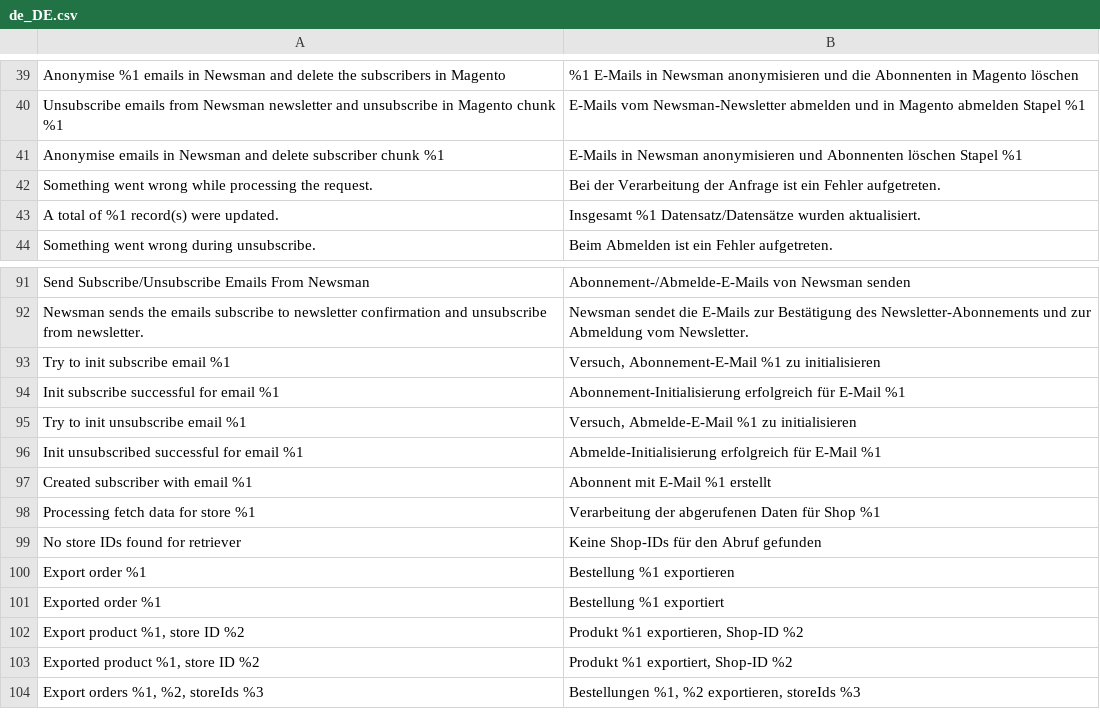
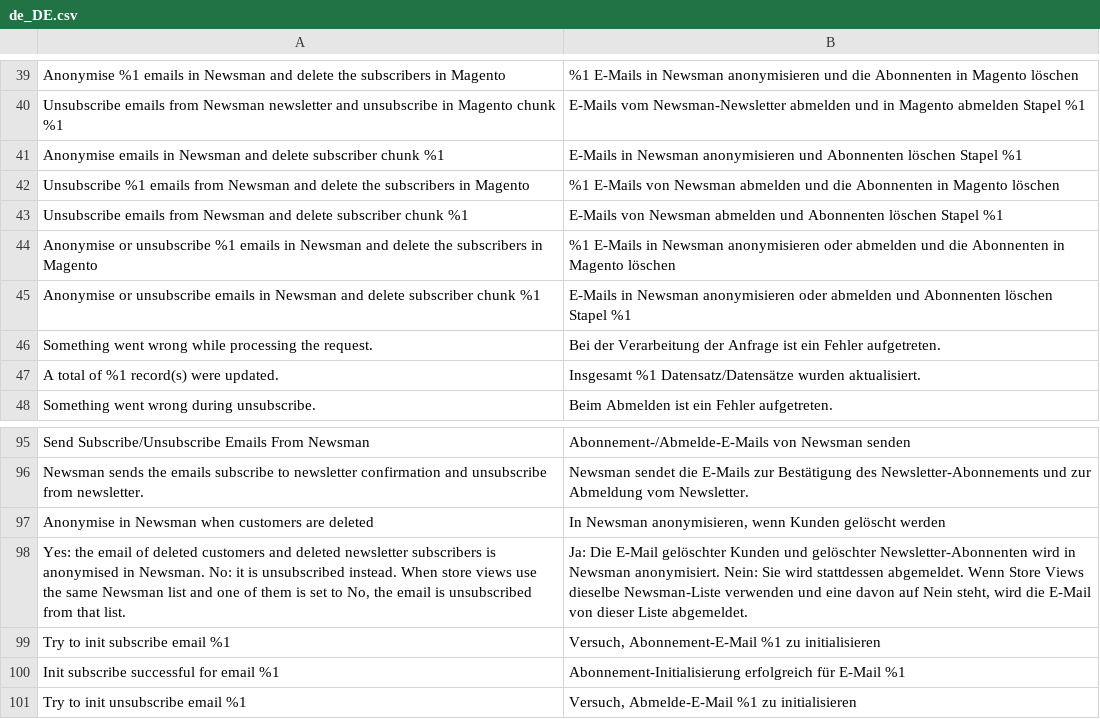
Before and after one commit to Newsman/Magento2-Newsman, a CSV file: src/module-dazoot-newsman/i18n/de_DE.csv, drawn as a sheet; only a part is shown, gaps mark what is left out; the shorter side is filled out with more unchanged rows; the diff names each change by its address in the sheet, - before the commit and + after, or states it on an @@ line.

Commit message:
Add the setting "Anonymise in Newsman when customers are deleted" (Newsletter group, store view scope, Yes by default): with No, the email of deleted customers and deleted newsletter subscribers (admin, Customers and Subscribers grids, REST/SOAP, repository) is unsubscribed in Newsman instead of anonymised; a list used by store views with different values gets the unsubscribe; the Subscribers grid Delete confirmation text says what will happen; log "not on the list" (121) of the unsubscribe as info
(cherry picked from commit 12d9696319dce54b32b3e62265ad54e1595b9e01)

```diff
--- a/src/module-dazoot-newsman/i18n/de_DE.csv
+++ b/src/module-dazoot-newsman/i18n/de_DE.csv
+row 42: Unsubscribe %1 emails from Newsman and delete the subscribers in Magento | %1 E-Mails von Newsman abmelden und die Abonnenten in Magento löschen
+row 43: Unsubscribe emails from Newsman and delete subscriber chunk %1 | E-Mails von Newsman abmelden und Abonnenten löschen Stapel %1
+row 44: Anonymise or unsubscribe %1 emails in Newsman and delete the subscribers in Magento | %1 E-Mails in Newsman anonymisieren oder abmelden und die Abonnenten in Magento löschen
+row 45: Anonymise or unsubscribe emails in Newsman and delete subscriber chunk %1 | E-Mails in Newsman anonymisieren oder abmelden und Abonnenten löschen Stapel %1
+row 97: Anonymise in Newsman when customers are deleted | In Newsman anonymisieren, wenn Kunden gelöscht werden
+row 98: Yes: the email of deleted customers and deleted newsletter subscribers is anonymised in Newsman. No: it is unsubscribed instead. When store views use the same Newsman list and one of them is set to No, the email is unsubscribed from that list. | Ja: Die E-Mail gelöschter Kunden und gelöschter Newsletter-Abonnenten wird in Newsman anonymisiert. Nein: Sie wird stattdessen abgemeldet. Wenn Store Views dieselbe Newsman-Liste verwenden und eine davon auf Nein steht, wird die E-Mail von dieser Liste abgemeldet.
```
Also changed, not shown: src/module-dazoot-newsman/i18n/en_US.csv, 17 other files.
